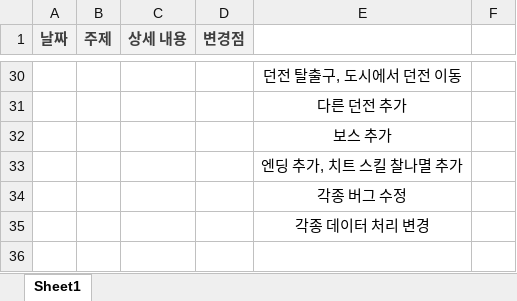
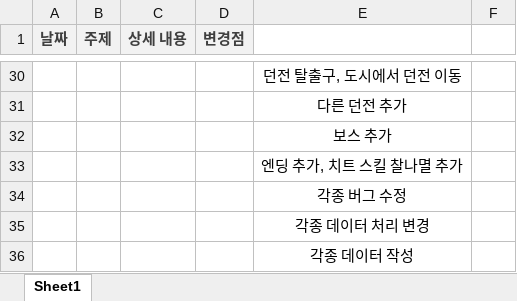
Before and after one commit to hanGB/2DGPLastProject, an Excel workbook: devSchedule.xlsx, sheet Sheet1, drawn as a sheet; only a part is shown, gaps mark what is left out; values as stored, in another font and other column widths than the file's, no borders; the diff names each change by its address in the sheet, - before the commit and + after, or states it on an @@ line.

```diff
--- a/devSchedule.xlsx (sheet Sheet1)
+++ b/devSchedule.xlsx (sheet Sheet1)
+row 36:  |  |  |  | 각종 데이터 작성
```
Also changed, not shown: 12 other files.
